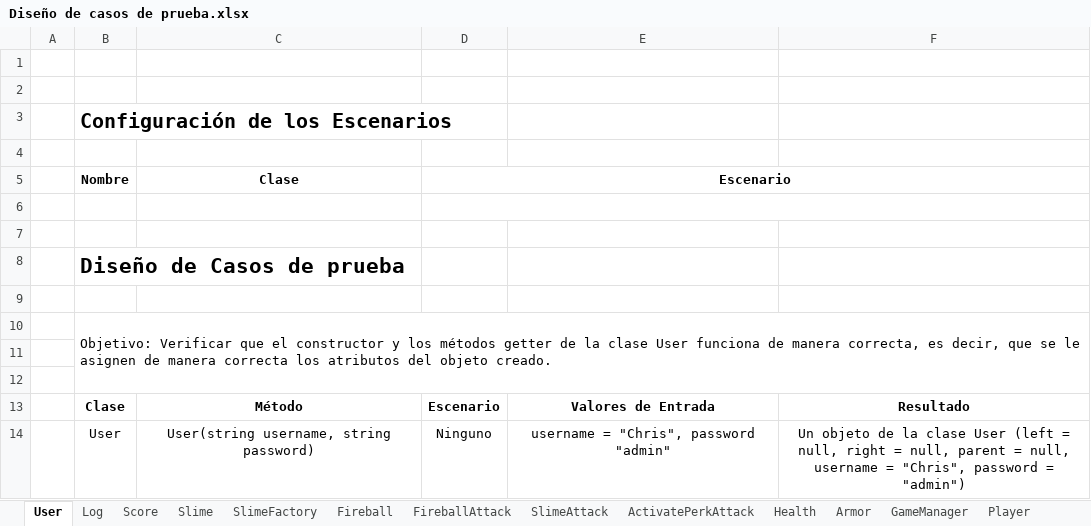
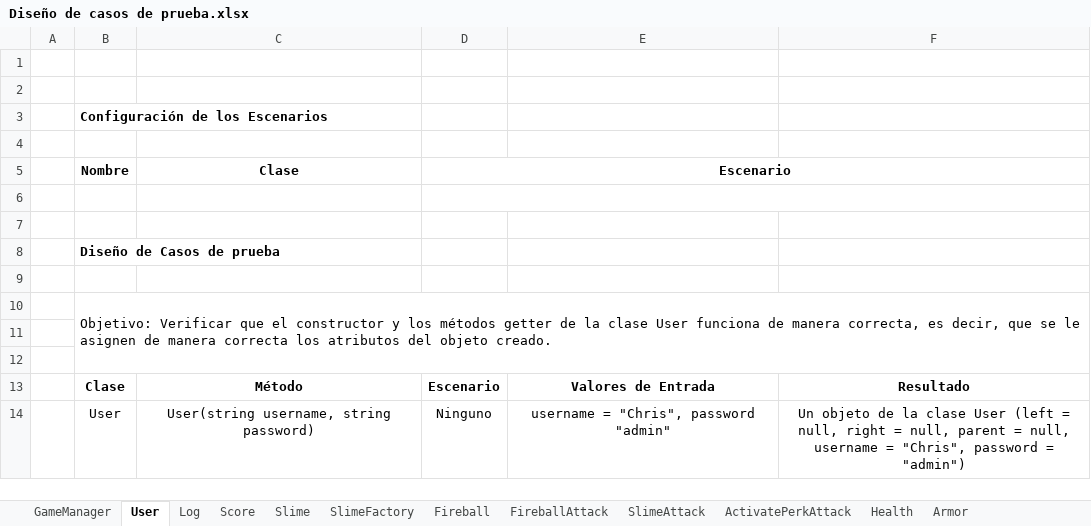
Before and after one commit to Gallo9923/mage-arena, an Excel workbook: docs/Entregas/Diseño de casos de prueba.xlsx, sheet User, drawn as a sheet; values as stored, in another font and other column widths than the file's, no borders; the diff names each change by its address in the sheet, - before the commit and + after, or states it on an @@ line.

```diff
--- a/docs/Entregas/Diseño de casos de prueba.xlsx (sheet User)
+++ b/docs/Entregas/Diseño de casos de prueba.xlsx (sheet User)
-sheet tab: Player
@@ sheet tab order changed: GameManager | User | Log | Score | Slime | SlimeFactory | Fireball | FireballAttack | SlimeAttack | ActivatePerkAttack | Health | Armor @@
@@ B3 text size: smaller @@
@@ B8 text size: smaller @@
```
Also changed, not shown: sheet GameManager, sheet ActivatePerkAttack, sheet FireballAttack, sheet Log, sheet Slime, sheet Armor, 2 more sheets, other sheet tabs, charts or pictures, 1 other file.
